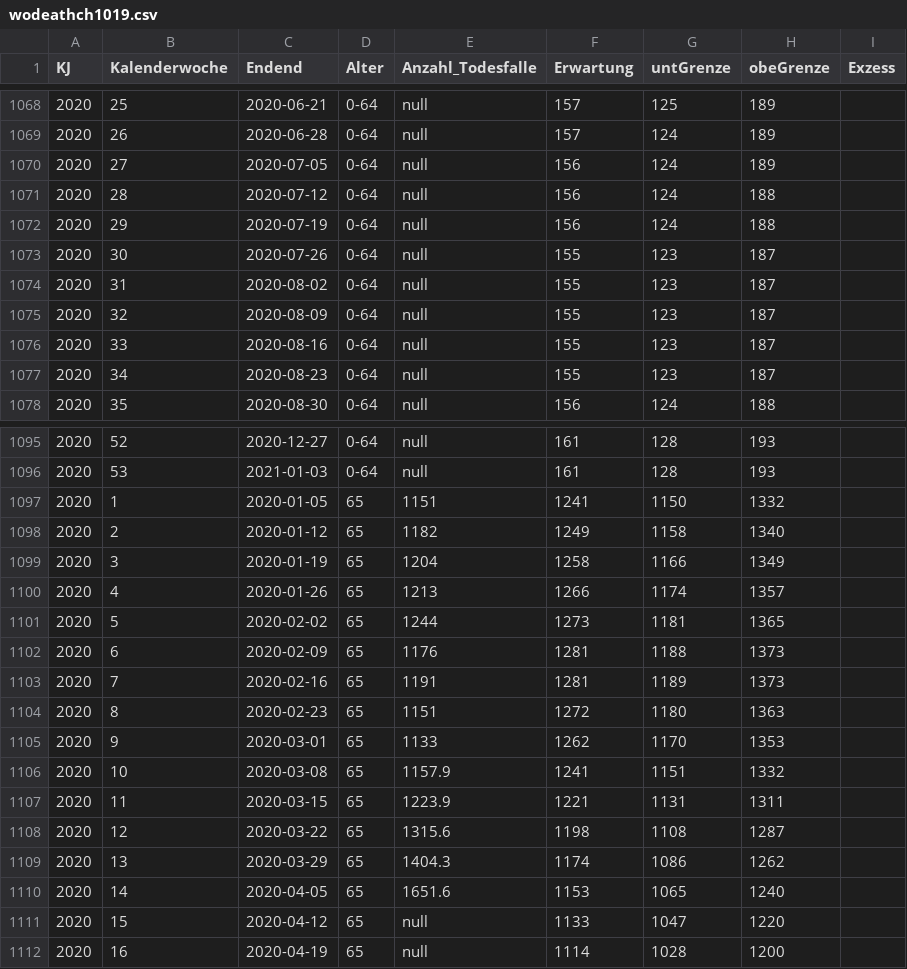
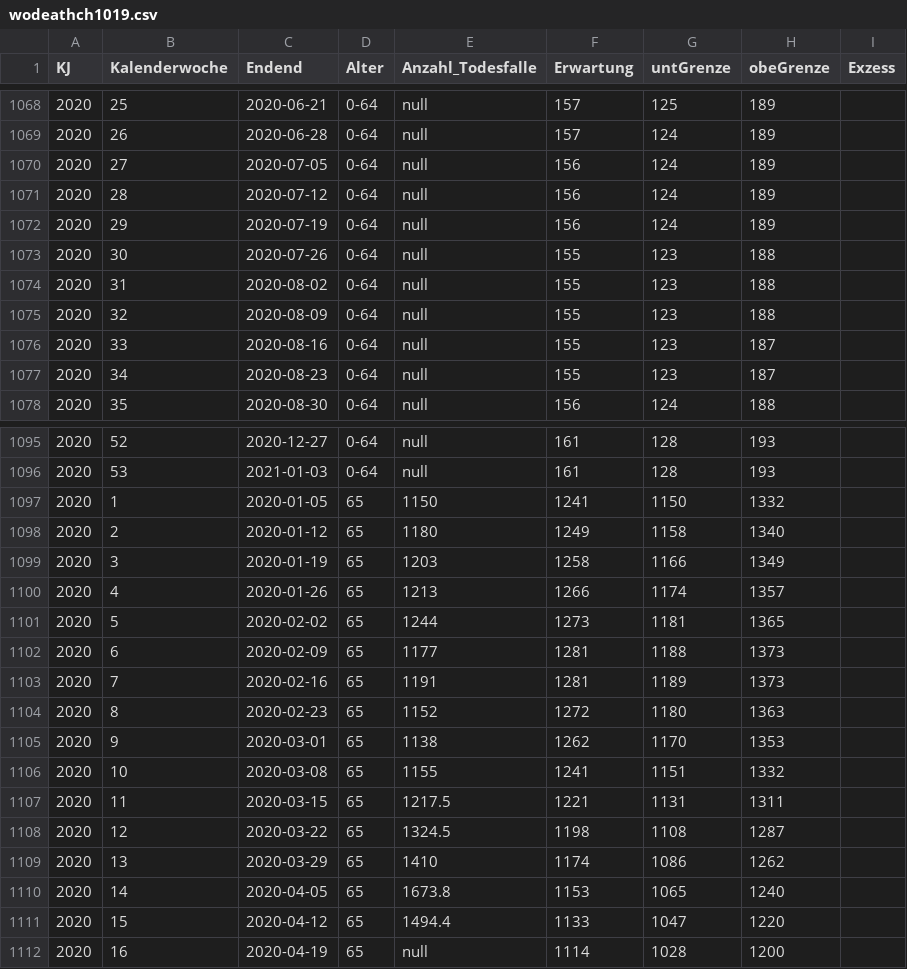
Before and after one commit to pnwscm60/pnwscm60.github.io, a CSV file: data/wodeathch1019.csv, drawn as a sheet; only a part is shown, gaps mark what is left out; the diff covers the shown part only.

```diff
--- a/data/wodeathch1019.csv
+++ b/data/wodeathch1019.csv
@@ -1070,7 +1070,7 @@ KJ,Kalenderwoche,Endend,Alter,Anzahl_Todesfalle,Erwartung,untGrenze,obeGrenze,Ex
 2020,27,2020-07-05,0-64,null,156,124,189,
-2020,28,2020-07-12,0-64,null,156,124,188,
-2020,29,2020-07-19,0-64,null,156,124,188,
-2020,30,2020-07-26,0-64,null,155,123,187,
-2020,31,2020-08-02,0-64,null,155,123,187,
-2020,32,2020-08-09,0-64,null,155,123,187,
+2020,28,2020-07-12,0-64,null,156,124,189,
+2020,29,2020-07-19,0-64,null,156,124,189,
+2020,30,2020-07-26,0-64,null,155,123,188,
+2020,31,2020-08-02,0-64,null,155,123,188,
+2020,32,2020-08-09,0-64,null,155,123,188,
 2020,33,2020-08-16,0-64,null,155,123,187,
@@ -1096,17 +1096,17 @@ KJ,Kalenderwoche,Endend,Alter,Anzahl_Todesfalle,Erwartung,untGrenze,obeGrenze,Ex
 2020,53,2021-01-03,0-64,null,161,128,193,
-2020,1,2020-01-05,65,1151,1241,1150,1332,
-2020,2,2020-01-12,65,1182,1249,1158,1340,
-2020,3,2020-01-19,65,1204,1258,1166,1349,
+2020,1,2020-01-05,65,1150,1241,1150,1332,
+2020,2,2020-01-12,65,1180,1249,1158,1340,
+2020,3,2020-01-19,65,1203,1258,1166,1349,
 2020,4,2020-01-26,65,1213,1266,1174,1357,
 2020,5,2020-02-02,65,1244,1273,1181,1365,
-2020,6,2020-02-09,65,1176,1281,1188,1373,
+2020,6,2020-02-09,65,1177,1281,1188,1373,
 2020,7,2020-02-16,65,1191,1281,1189,1373,
-2020,8,2020-02-23,65,1151,1272,1180,1363,
-2020,9,2020-03-01,65,1133,1262,1170,1353,
-2020,10,2020-03-08,65,1157.9,1241,1151,1332,
-2020,11,2020-03-15,65,1223.9,1221,1131,1311,
-2020,12,2020-03-22,65,1315.6,1198,1108,1287,
-2020,13,2020-03-29,65,1404.3,1174,1086,1262,
-2020,14,2020-04-05,65,1651.6,1153,1065,1240,
-2020,15,2020-04-12,65,null,1133,1047,1220,
+2020,8,2020-02-23,65,1152,1272,1180,1363,
+2020,9,2020-03-01,65,1138,1262,1170,1353,
+2020,10,2020-03-08,65,1155,1241,1151,1332,
+2020,11,2020-03-15,65,1217.5,1221,1131,1311,
+2020,12,2020-03-22,65,1324.5,1198,1108,1287,
+2020,13,2020-03-29,65,1410,1174,1086,1262,
+2020,14,2020-04-05,65,1673.8,1153,1065,1240,
+2020,15,2020-04-12,65,1494.4,1133,1047,1220,
 2020,16,2020-04-19,65,null,1114,1028,1200,
```
Also changed, not shown: 24 edited cells elsewhere in this file.
